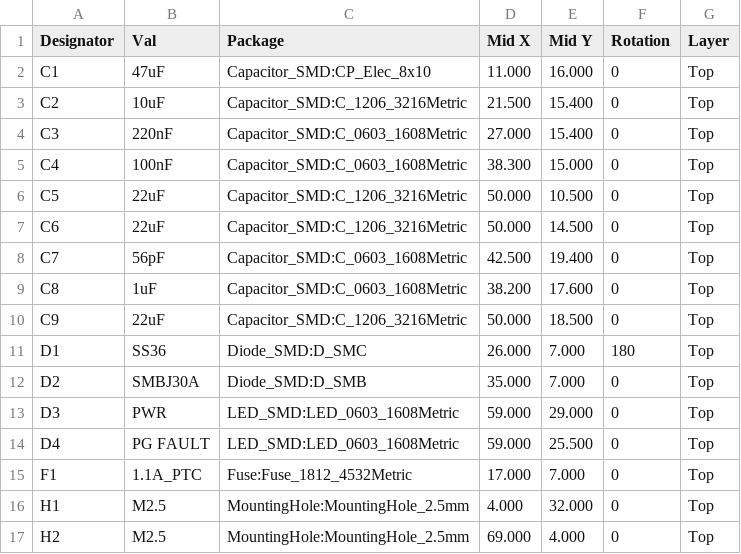
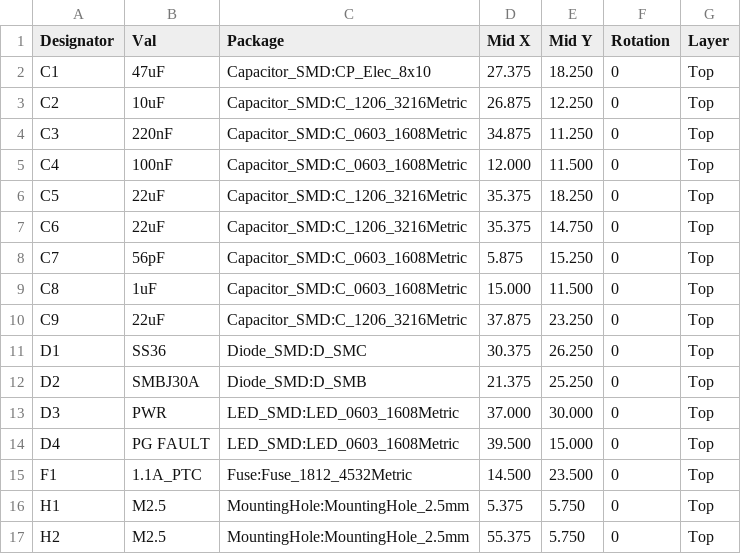
Before and after one commit to JeffMboya/synth, a CSV file: qualification/class-b/buck/kicad/pnp.csv, drawn as a sheet; only a part is shown; the diff covers the shown part only.

```diff
--- a/qualification/class-b/buck/kicad/pnp.csv
+++ b/qualification/class-b/buck/kicad/pnp.csv
@@ -1,17 +1,17 @@
 Designator,Val,Package,Mid X,Mid Y,Rotation,Layer
-"C1","47uF","Capacitor_SMD:CP_Elec_8x10",11.000,16.000,0,"Top"
-"C2","10uF","Capacitor_SMD:C_1206_3216Metric",21.500,15.400,0,"Top"
-"C3","220nF","Capacitor_SMD:C_0603_1608Metric",27.000,15.400,0,"Top"
-"C4","100nF","Capacitor_SMD:C_0603_1608Metric",38.300,15.000,0,"Top"
-"C5","22uF","Capacitor_SMD:C_1206_3216Metric",50.000,10.500,0,"Top"
-"C6","22uF","Capacitor_SMD:C_1206_3216Metric",50.000,14.500,0,"Top"
-"C7","56pF","Capacitor_SMD:C_0603_1608Metric",42.500,19.400,0,"Top"
-"C8","1uF","Capacitor_SMD:C_0603_1608Metric",38.200,17.600,0,"Top"
-"C9","22uF","Capacitor_SMD:C_1206_3216Metric",50.000,18.500,0,"Top"
-"D1","SS36","Diode_SMD:D_SMC",26.000,7.000,180,"Top"
-"D2","SMBJ30A","Diode_SMD:D_SMB",35.000,7.000,0,"Top"
-"D3","PWR","LED_SMD:LED_0603_1608Metric",59.000,29.000,0,"Top"
-"D4","PG FAULT","LED_SMD:LED_0603_1608Metric",59.000,25.500,0,"Top"
-"F1","1.1A_PTC","Fuse:Fuse_1812_4532Metric",17.000,7.000,0,"Top"
-"H1","M2.5","MountingHole:MountingHole_2.5mm",4.000,32.000,0,"Top"
-"H2","M2.5","MountingHole:MountingHole_2.5mm",69.000,4.000,0,"Top"
+"C1","47uF","Capacitor_SMD:CP_Elec_8x10",27.375,18.250,0,"Top"
+"C2","10uF","Capacitor_SMD:C_1206_3216Metric",26.875,12.250,0,"Top"
+"C3","220nF","Capacitor_SMD:C_0603_1608Metric",34.875,11.250,0,"Top"
+"C4","100nF","Capacitor_SMD:C_0603_1608Metric",12.000,11.500,0,"Top"
+"C5","22uF","Capacitor_SMD:C_1206_3216Metric",35.375,18.250,0,"Top"
+"C6","22uF","Capacitor_SMD:C_1206_3216Metric",35.375,14.750,0,"Top"
+"C7","56pF","Capacitor_SMD:C_0603_1608Metric",5.875,15.250,0,"Top"
+"C8","1uF","Capacitor_SMD:C_0603_1608Metric",15.000,11.500,0,"Top"
+"C9","22uF","Capacitor_SMD:C_1206_3216Metric",37.875,23.250,0,"Top"
+"D1","SS36","Diode_SMD:D_SMC",30.375,26.250,0,"Top"
+"D2","SMBJ30A","Diode_SMD:D_SMB",21.375,25.250,0,"Top"
+"D3","PWR","LED_SMD:LED_0603_1608Metric",37.000,30.000,0,"Top"
+"D4","PG FAULT","LED_SMD:LED_0603_1608Metric",39.500,15.000,0,"Top"
+"F1","1.1A_PTC","Fuse:Fuse_1812_4532Metric",14.500,23.500,0,"Top"
+"H1","M2.5","MountingHole:MountingHole_2.5mm",5.375,5.750,0,"Top"
+"H2","M2.5","MountingHole:MountingHole_2.5mm",55.375,5.750,0,"Top"
```
Also changed, not shown: 24 edited cells elsewhere in this file, qualification/class-b/buck/kicad/bom.csv, 48 other files.
